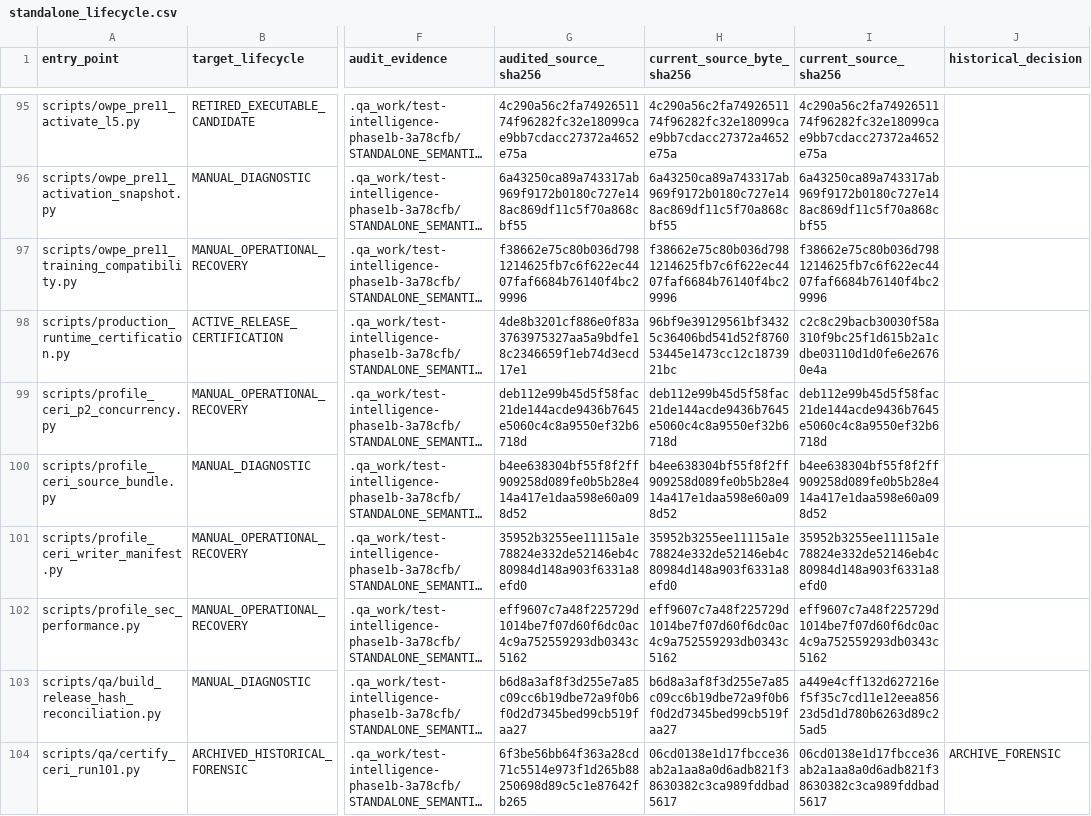
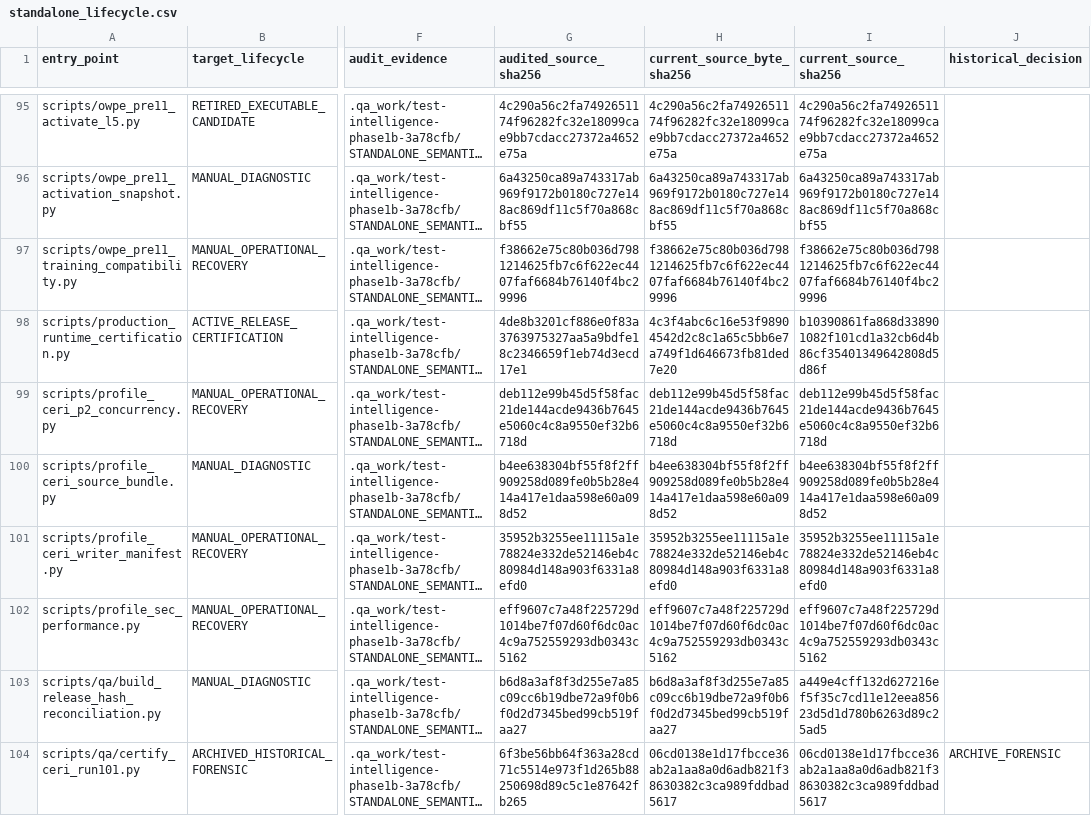
Before and after one commit to ivobog/swing-lens, a CSV file: docs/testing/standalone_lifecycle.csv, drawn as a sheet; only a part is shown, gaps mark what is left out; long unchanged cells end in …; the diff names each change by its address in the sheet, - before the commit and + after, or states it on an @@ line.

Commit message:
Apply approved PR cadence and native evidence reuse
Keep all nine required lanes and original whole-source A04 freshness. Revalidate
authenticated original non-A04 reports against unchanged Git inputs, selection,
configuration, tools and environment, retaining their original run provenance.

For PRs, defer six repeated browser variants only with a complete prior matrix,
unchanged UI/driver inputs and passing current native 100/88-handoff proofs.
Missing proof retains broader obligations; release cadences keep all eight.

Isolate diagnostic controls from the live native recorder, retain standalone
observer compatibility, and expose exact receipt blockers immediately.

Focused source-bound checks passed; broader certification and Windows full-path
validation remain pending. No merge or production activation.

```diff
--- a/docs/testing/standalone_lifecycle.csv
+++ b/docs/testing/standalone_lifecycle.csv
-H98 (current_source_byte_sha256): 96bf9e39129561bf34325c36406bd541d52f876053445e1473cc12c1873921bc
+H98 (current_source_byte_sha256): 4c3f4abc6c16e53f98904542d2c8c1a65c5bb6e7a749f1d646673fb81ded7e20
-I98 (current_source_sha256): c2c8c29bacb30030f58a310f9bc25f1d615b2a1cdbe03110d1d0fe6e26760e4a
+I98 (current_source_sha256): b10390861fa868d338901082f101cd1a32cb6d4b86cf35401349642808d5d86f
```
Also changed, not shown: 8 other files.
